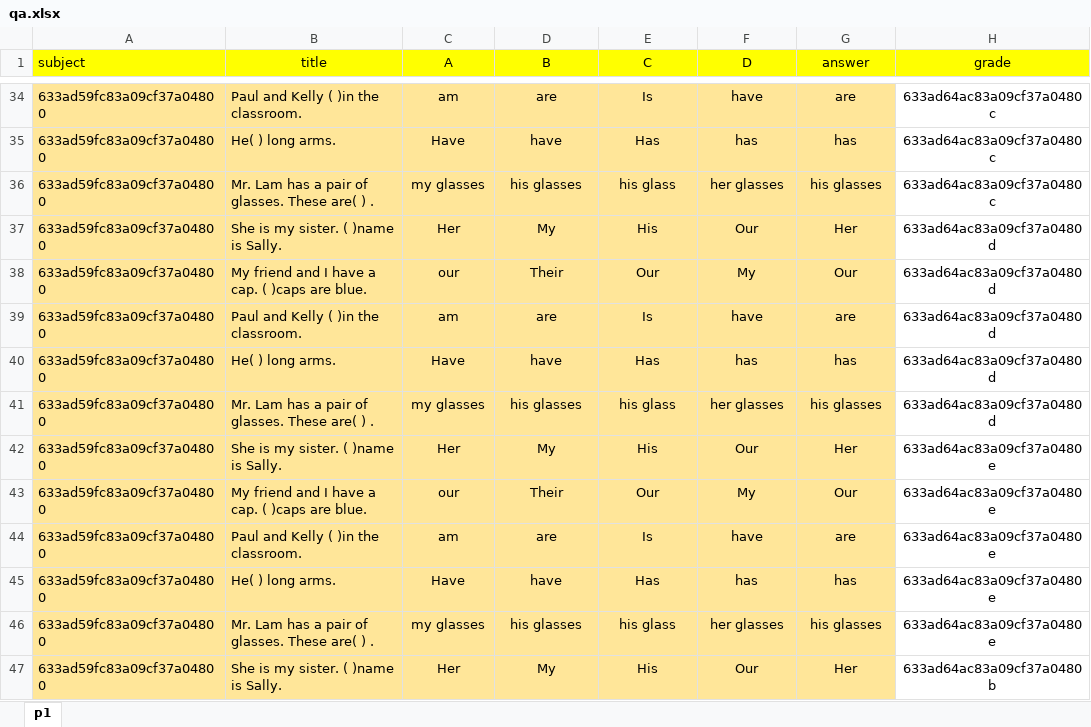
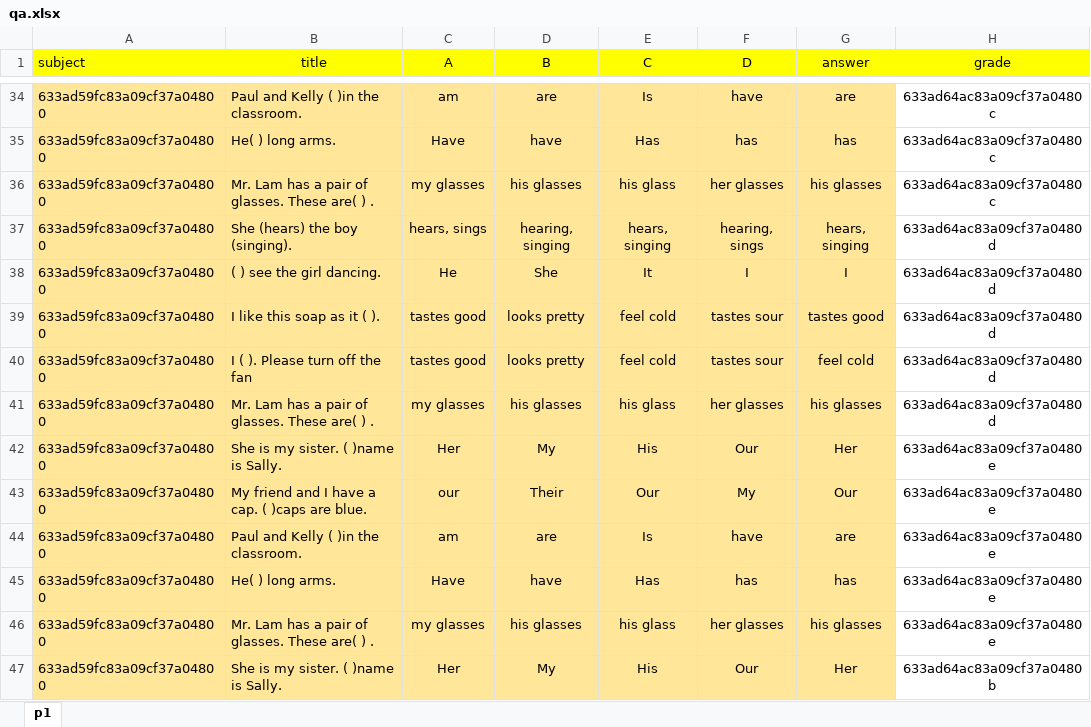
Before and after one commit to RaiaMichael/frdproject, an Excel workbook: backend/qa.xlsx, sheet p1, drawn as a sheet; only a part is shown, gaps mark what is left out; values as stored, in another font and other column widths than the file's, no borders; removed rows and columns are numbered as before the commit, all else as after; the diff names each change by its address in the sheet, - before the commit and + after, or states it on an @@ line.

Commit message:
add

```diff
--- a/backend/qa.xlsx (sheet p1)
+++ b/backend/qa.xlsx (sheet p1)
-row 37: 633ad59fc83a09cf37a04800 | She is my sister. ( )name is Sally. | Her | My | His | Our | Her | 633ad64ac83a09cf37a0480d
-row 38: 633ad59fc83a09cf37a04800 | My friend and I have a cap. ( )caps are blue. | our | Their | Our | My | Our | 633ad64ac83a09cf37a0480d
-B37 (title): Paul and Kelly ( )in the classroom.
+B37 (title): She (hears) the boy (singing).
-C37 (A): am
+C37 (A): hears, sings
-D37 (B): are
+D37 (B): hearing, singing
-E37 (C): Is
+E37 (C): hears, singing
-F37 (D): have
+F37 (D): hearing, sings
-G37 (answer): are
+G37 (answer): hears, singing
-B38 (title): He( ) long arms.
+B38 (title): ( ) see the girl dancing.
-C38 (A): Have
+C38 (A): He
-D38 (B): have
+D38 (B): She
-E38 (C): Has
+E38 (C): It
-F38 (D): has
+F38 (D): I
-G38 (answer): has
+G38 (answer): I
+row 39: 633ad59fc83a09cf37a04800 | I like this soap as it ( ). | tastes good | looks pretty | feel cold | tastes sour | tastes good | 633ad64ac83a09cf37a0480d
+row 40: 633ad59fc83a09cf37a04800 | I ( ). Please turn off the fan | tastes good | looks pretty | feel cold | tastes sour | feel cold | 633ad64ac83a09cf37a0480d
```
